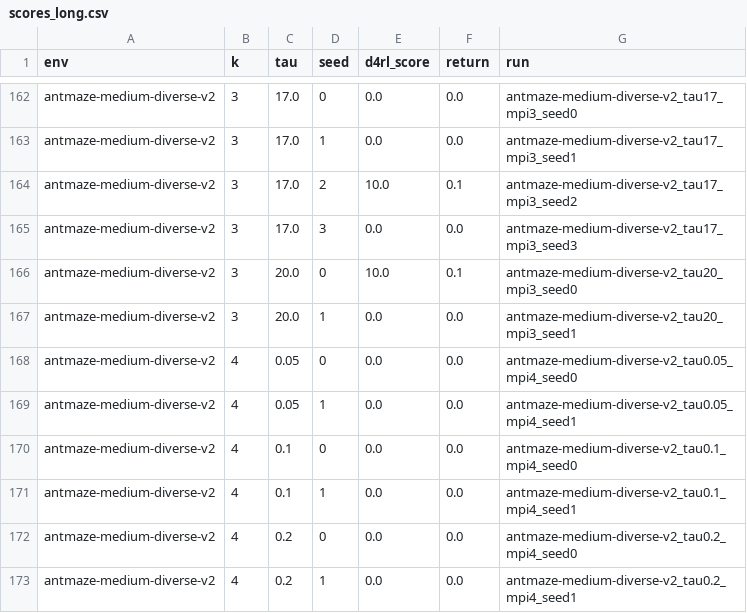
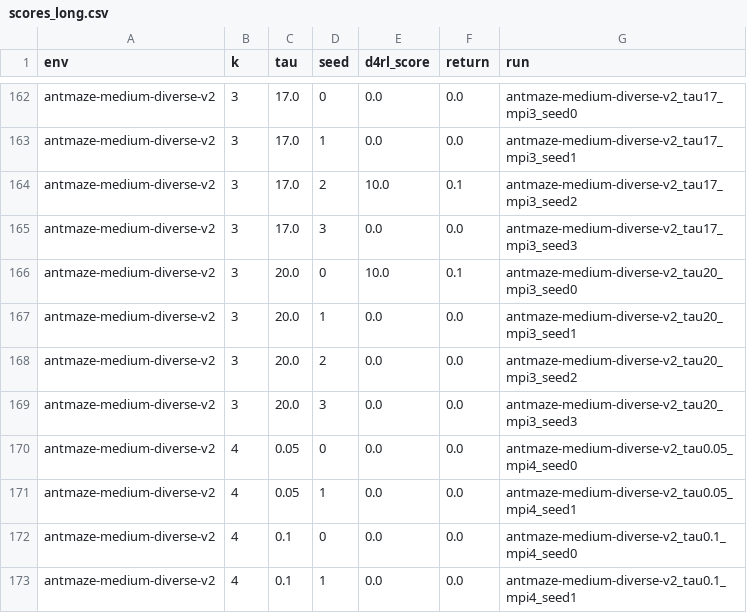
Before and after one commit to SChoish/MPI_sweep, a CSV file: sweep_results/antmaze/medium-diverse/scores_long.csv, drawn as a sheet; only a part is shown, gaps mark what is left out; the shorter side is filled out with more unchanged rows; the diff names each change by its address in the sheet, - before the commit and + after, or states it on an @@ line.

Commit message:
Update offrl antmaze Imp T-sweep scores.

```diff
--- a/sweep_results/antmaze/medium-diverse/scores_long.csv
+++ b/sweep_results/antmaze/medium-diverse/scores_long.csv
+row 168: antmaze-medium-diverse-v2 | 3 | 20.0 | 2 | 0.0 | 0.0 | antmaze-medium-diverse-v2_tau20_mpi3_seed2
+row 169: antmaze-medium-diverse-v2 | 3 | 20.0 | 3 | 0.0 | 0.0 | antmaze-medium-diverse-v2_tau20_mpi3_seed3
```
Also changed, not shown: sweep_results/antmaze/medium-diverse/mean_by_T.csv, 6 other files.
